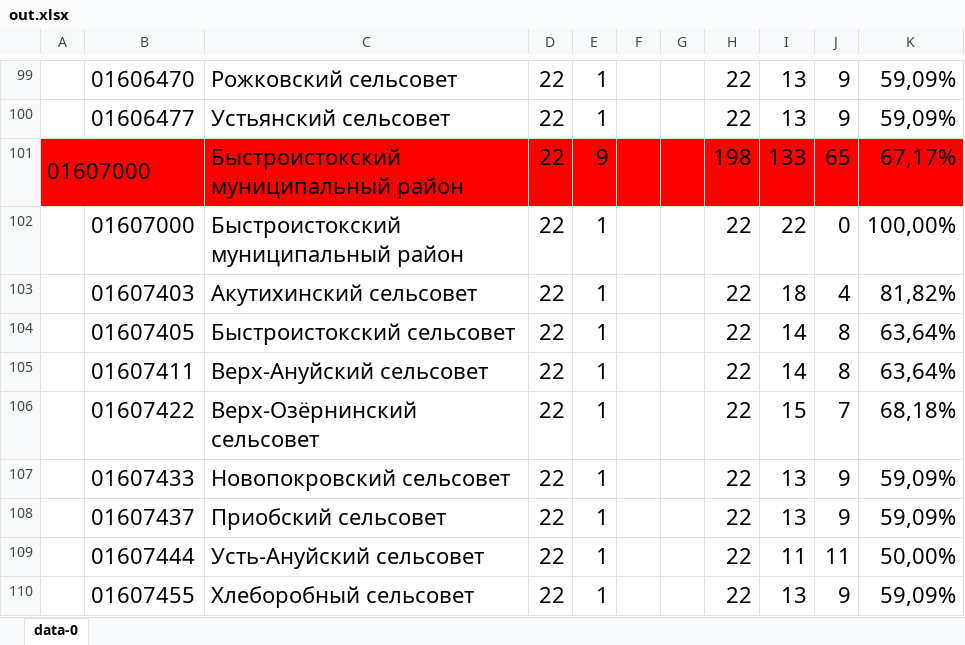
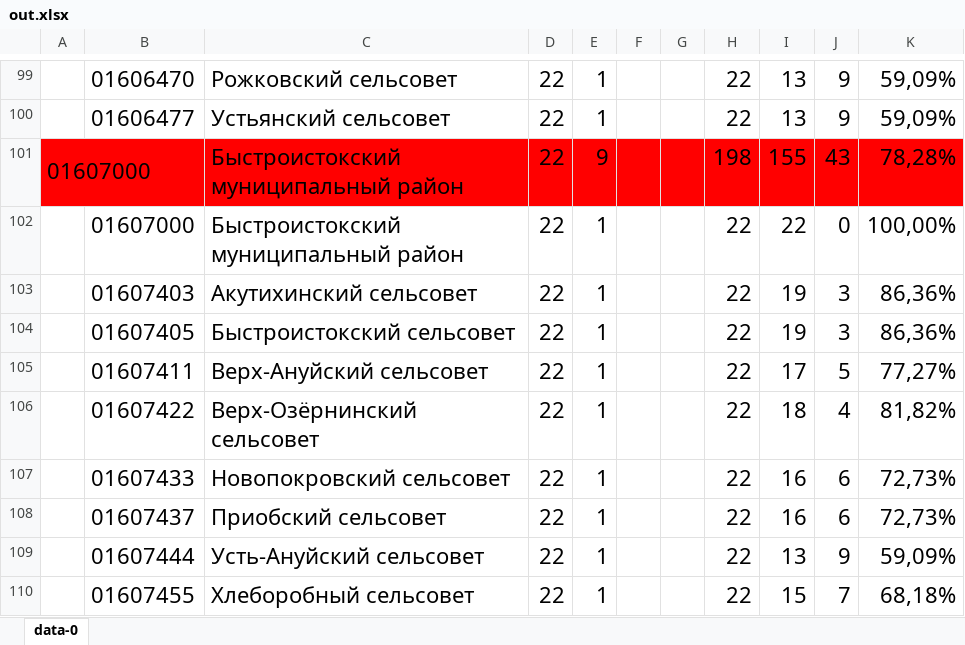
Before and after one commit to Vigi73/epbs, an Excel workbook: out.xlsx, sheet data-0, drawn as a sheet; only a part is shown, gaps mark what is left out; values as stored, in another font and other column widths than the file's, no borders; charts and pictures not drawn; the diff covers the shown part only; the diff names each change by its address in the sheet, - before the commit and + after, or states it on an @@ line.

Commit message:
Add files via upload

```diff
--- a/out.xlsx (sheet data-0)
+++ b/out.xlsx (sheet data-0)
-I101: 133
+I101: 155
-J101: 65
+J101: 43
-K101: 67,17%
+K101: 78,28%
-I103: 18
+I103: 19
-J103: 4
+J103: 3
-K103: 81,82%
+K103: 86,36%
-I104: 14
+I104: 19
-J104: 8
+J104: 3
-K104: 63,64%
+K104: 86,36%
-I105: 14
+I105: 17
-J105: 8
+J105: 5
-K105: 63,64%
+K105: 77,27%
-I106: 15
+I106: 18
-J106: 7
+J106: 4
-K106: 68,18%
+K106: 81,82%
-I107:I108: 13
+I107:I108: 16
-J107:J108: 9
+J107:J108: 6
-K107:K108: 59,09%
+K107:K108: 72,73%
-I109: 11
+I109: 13
-J109: 11
+J109: 9
-K109: 50,00%
+K109: 59,09%
-I110: 13
+I110: 15
-J110: 9
+J110: 7
-K110: 59,09%
+K110: 68,18%
```
Also changed, not shown: 430 edited cells and cell formats elsewhere in this sheet, charts or pictures.
